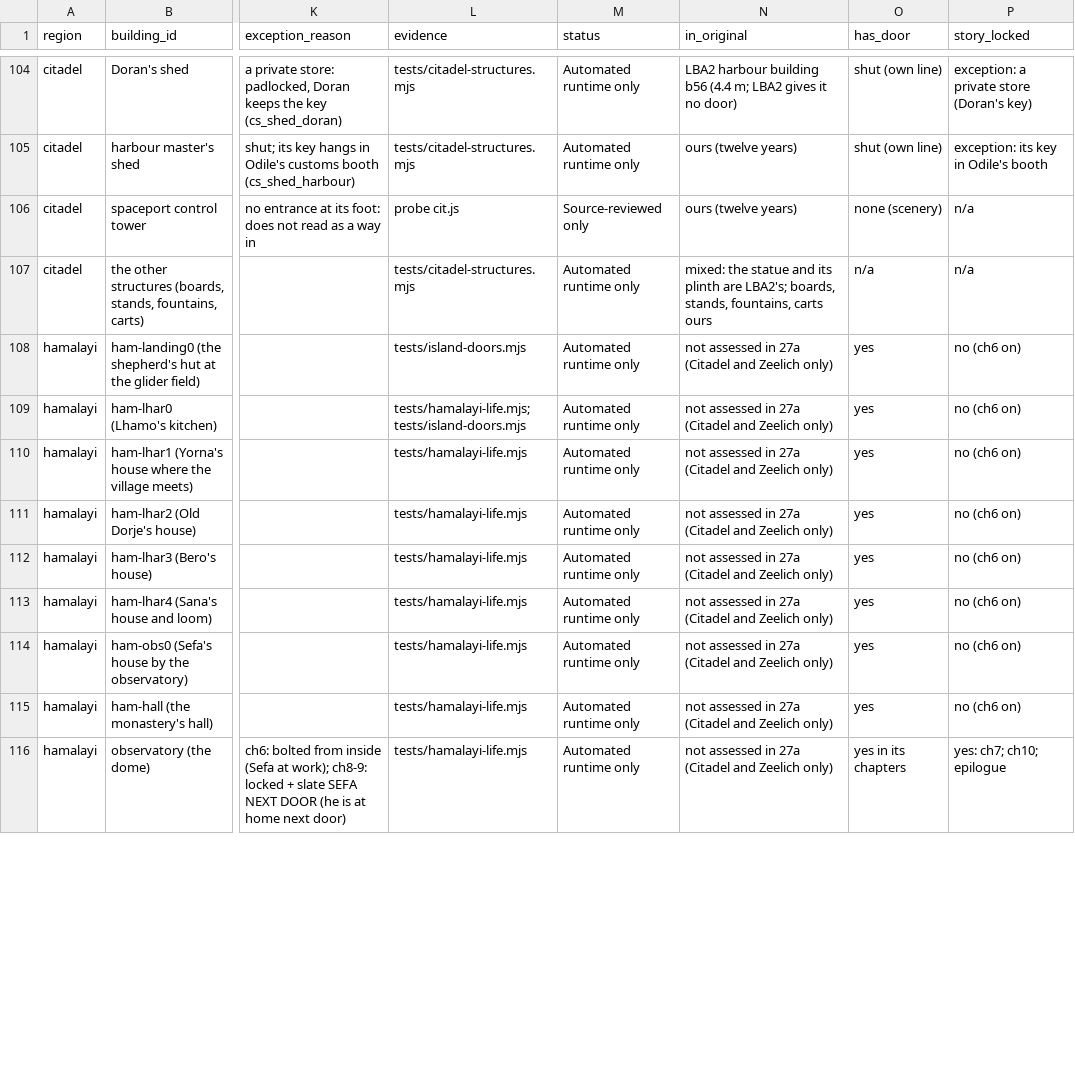
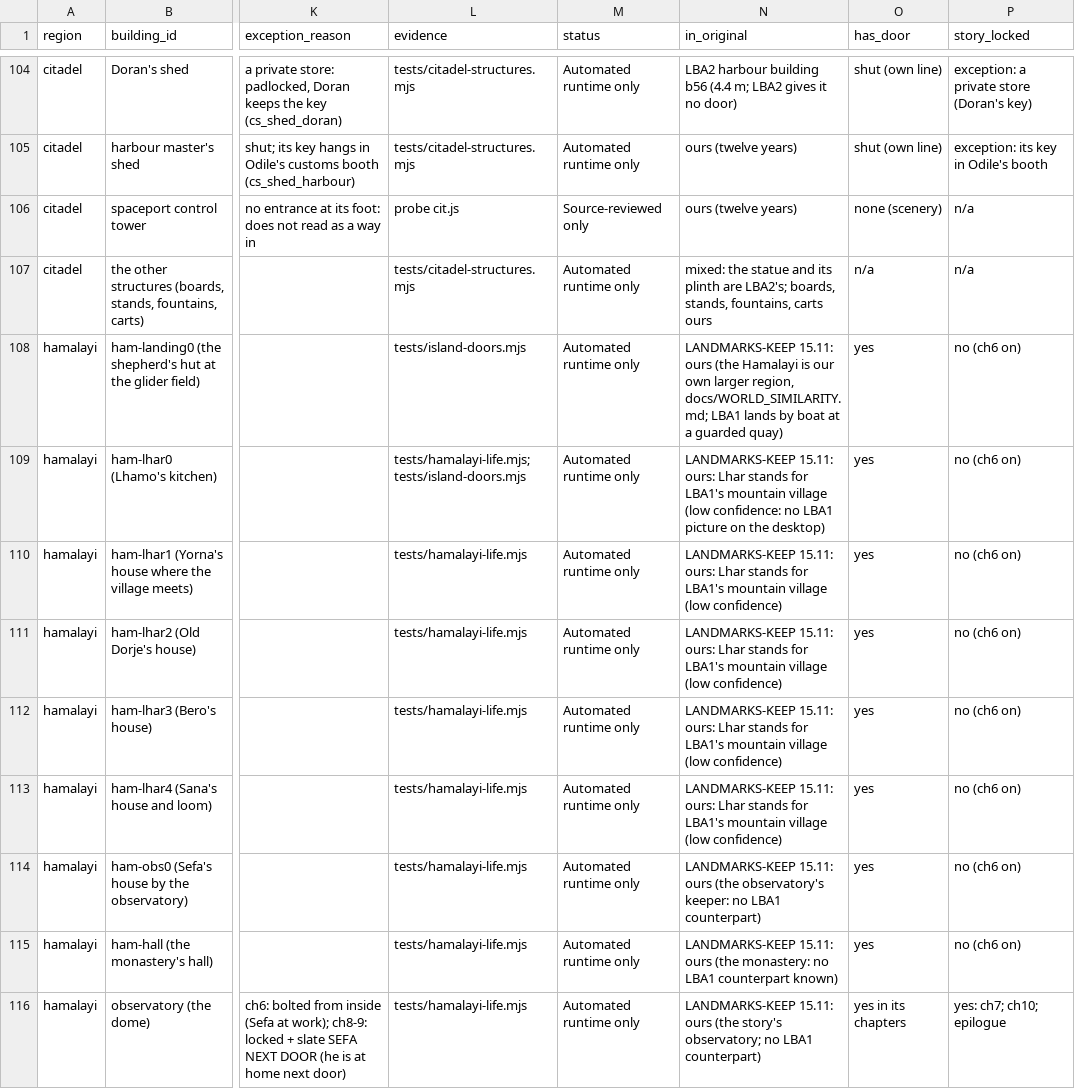
Before and after one commit to dankaplan96-cyber/D.KGITHIB, a CSV file: lba3/docs/lba-maturity/BUILDING_REGISTER.csv, drawn as a sheet; only a part is shown, gaps mark what is left out; the diff covers the shown part only; the diff names each change by its address in the sheet, - before the commit and + after, or states it on an @@ line.

```diff
--- a/lba3/docs/lba-maturity/BUILDING_REGISTER.csv
+++ b/lba3/docs/lba-maturity/BUILDING_REGISTER.csv
-N108 (in_original): not assessed in 27a (Citadel and Zeelich only)
+N108 (in_original): LANDMARKS-KEEP 15.11: ours (the Hamalayi is our own larger region, docs/WORLD_SIMILARITY.md; LBA1 lands by boat at a guarded quay)
-N109 (in_original): not assessed in 27a (Citadel and Zeelich only)
+N109 (in_original): LANDMARKS-KEEP 15.11: ours: Lhar stands for LBA1's mountain village (low confidence: no LBA1 picture on the desktop)
-N110:N113 (in_original): not assessed in 27a (Citadel and Zeelich only)
+N110:N113 (in_original): LANDMARKS-KEEP 15.11: ours: Lhar stands for LBA1's mountain village (low confidence)
-N114 (in_original): not assessed in 27a (Citadel and Zeelich only)
+N114 (in_original): LANDMARKS-KEEP 15.11: ours (the observatory's keeper: no LBA1 counterpart)
-N115 (in_original): not assessed in 27a (Citadel and Zeelich only)
+N115 (in_original): LANDMARKS-KEEP 15.11: ours (the monastery: no LBA1 counterpart known)
-N116 (in_original): not assessed in 27a (Citadel and Zeelich only)
+N116 (in_original): LANDMARKS-KEEP 15.11: ours (the story's observatory; no LBA1 counterpart)
```
Also changed, not shown: 16 edited cells elsewhere in this file, 3 other files.
